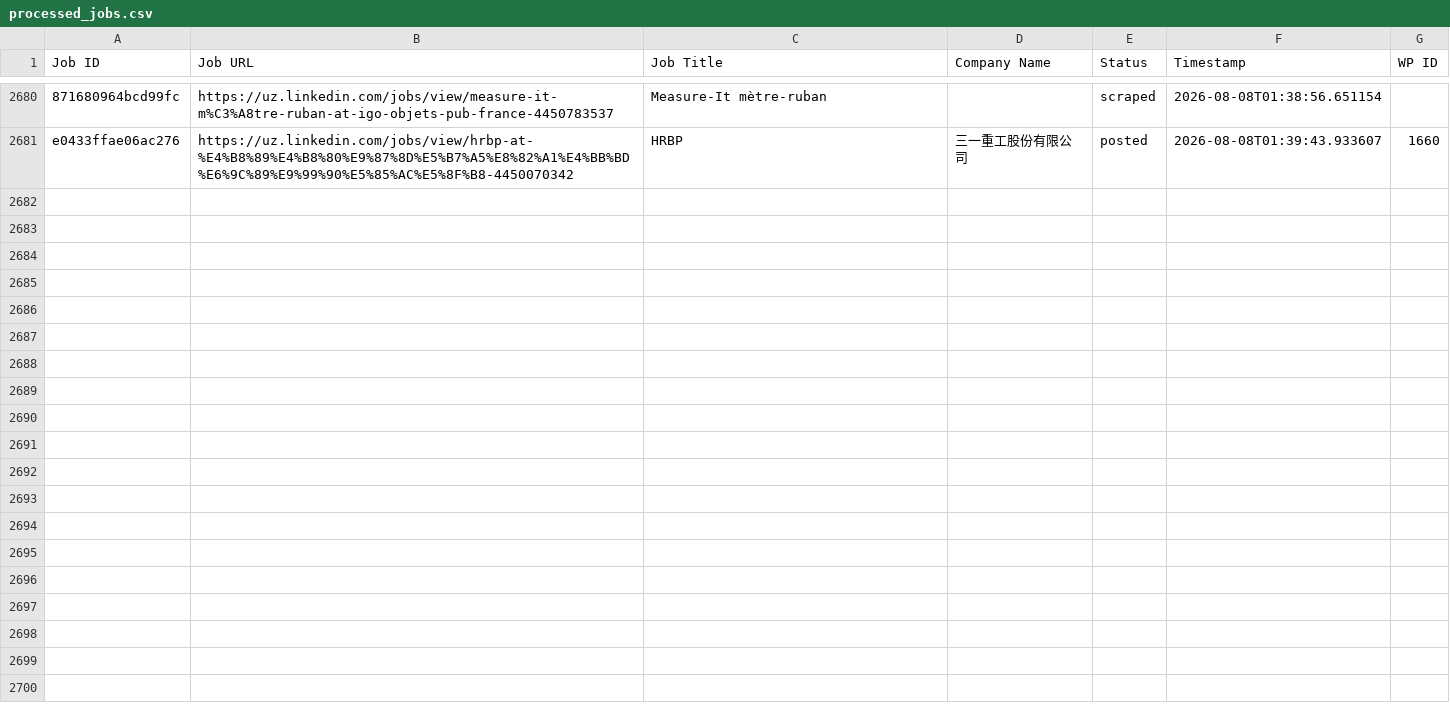
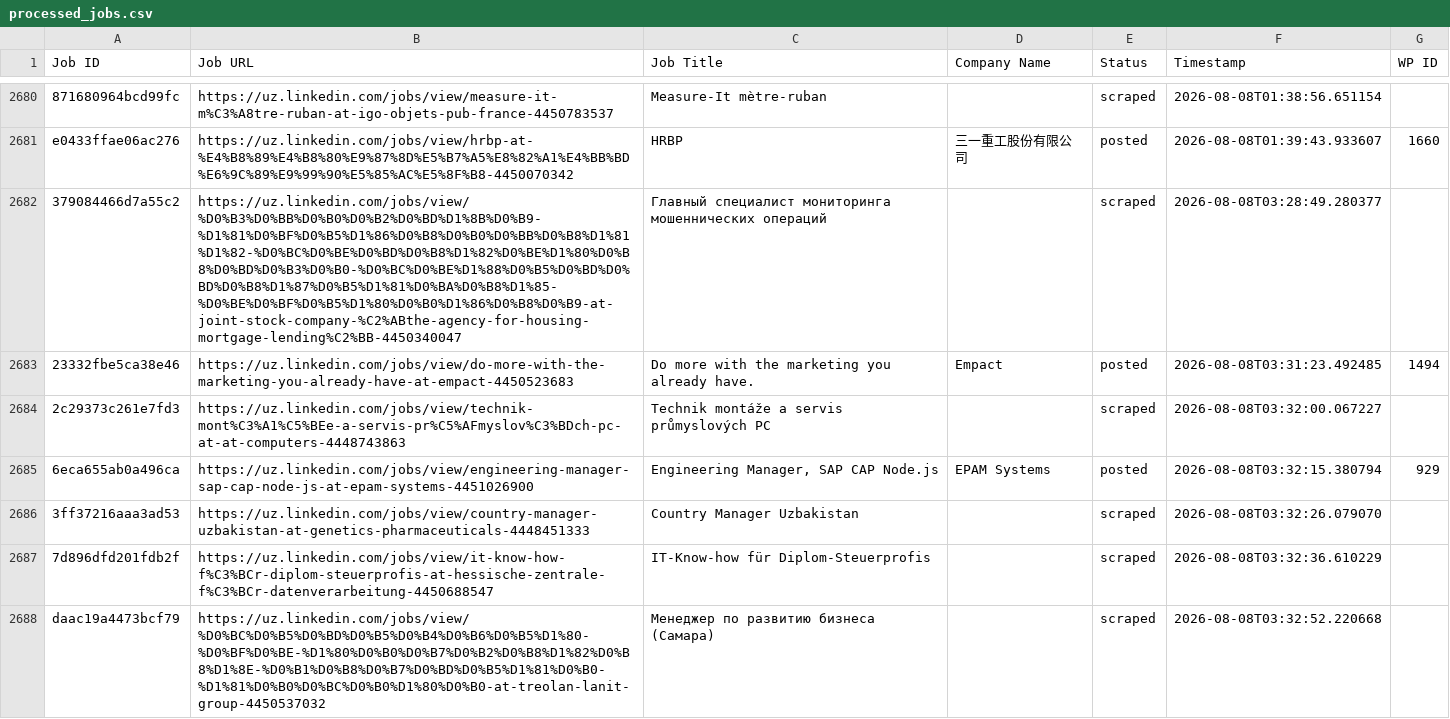
Before and after one commit to innovationinc2000/uz, a CSV file: processed_jobs.csv, drawn as a sheet; only a part is shown, gaps mark what is left out; the diff covers the shown part only; the diff names each change by its address in the sheet, - before the commit and + after, or states it on an @@ line.

```diff
--- a/processed_jobs.csv
+++ b/processed_jobs.csv
+row 2682: 379084466d7a55c2 | https://uz.linkedin.com/jobs/view/%D0%B3%D0%BB%D0%B0%D0%B2%D0%BD%D1%8B%D0%B9-%D1%81%D0%BF%D0%B5%D1%86%D0%B8%D0%B0%D0%BB%D0%B8%D1%81%D1%82-%D0%BC%D0%BE%D0%BD%D0%B8%D1%82%D0%BE%D1%80%D0%B8%D0%BD%D0%B3%D0%B0-%D0%BC%D0%BE%D1%88%D0%B5%D0%BD%D0%BD%D0%B8%D1%87%D0%B5%D1%81%D0%BA%D0%B8%D1%85-%D0%BE%D0%BF%D0%B5%D1%80%D0%B0%D1%86%D0%B8%D0%B9-at-joint-stock-company-%C2%ABthe-agency-for-housing-mortgage-lending%C2%BB-4450340047 | Главный специалист мониторинга мошеннических операций |  | scraped | 2026-08-08T03:28:49.280377
+row 2683: 23332fbe5ca38e46 | https://uz.linkedin.com/jobs/view/do-more-with-the-marketing-you-already-have-at-empact-4450523683 | Do more with the marketing you already have. | Empact | posted | 2026-08-08T03:31:23.492485 | 1494
+row 2684: 2c29373c261e7fd3 | https://uz.linkedin.com/jobs/view/technik-mont%C3%A1%C5%BEe-a-servis-pr%C5%AFmyslov%C3%BDch-pc-at-at-computers-4448743863 | Technik montáže a servis průmyslových PC |  | scraped | 2026-08-08T03:32:00.067227
+row 2685: 6eca655ab0a496ca | https://uz.linkedin.com/jobs/view/engineering-manager-sap-cap-node-js-at-epam-systems-4451026900 | Engineering Manager, SAP CAP Node.js | EPAM Systems | posted | 2026-08-08T03:32:15.380794 | 929
+row 2686: 3ff37216aaa3ad53 | https://uz.linkedin.com/jobs/view/country-manager-uzbakistan-at-genetics-pharmaceuticals-4448451333 | Country Manager Uzbakistan |  | scraped | 2026-08-08T03:32:26.079070
+row 2687: 7d896dfd201fdb2f | https://uz.linkedin.com/jobs/view/it-know-how-f%C3%BCr-diplom-steuerprofis-at-hessische-zentrale-f%C3%BCr-datenverarbeitung-4450688547 | IT-Know-how für Diplom-Steuerprofis |  | scraped | 2026-08-08T03:32:36.610229
+row 2688: daac19a4473bcf79 | https://uz.linkedin.com/jobs/view/%D0%BC%D0%B5%D0%BD%D0%B5%D0%B4%D0%B6%D0%B5%D1%80-%D0%BF%D0%BE-%D1%80%D0%B0%D0%B7%D0%B2%D0%B8%D1%82%D0%B8%D1%8E-%D0%B1%D0%B8%D0%B7%D0%BD%D0%B5%D1%81%D0%B0-%D1%81%D0%B0%D0%BC%D0%B0%D1%80%D0%B0-at-treolan-lanit-group-4450537032 | Менеджер по развитию бизнеса (Самара) |  | scraped | 2026-08-08T03:32:52.220668
```
Also changed, not shown: 7 added rows elsewhere in this file.
